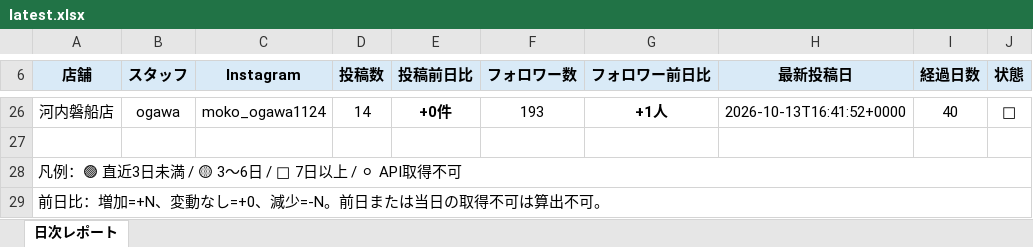
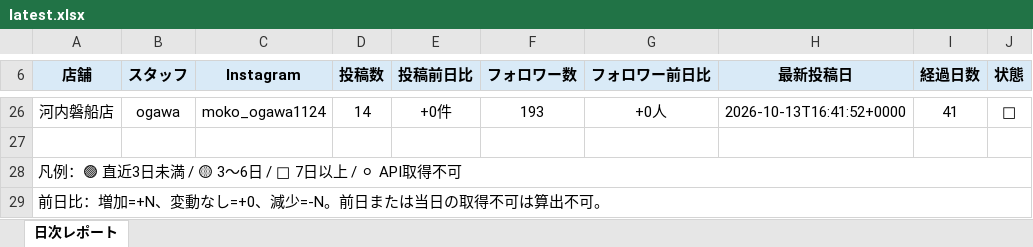
Before and after one commit to tatsuya20100530-cell/-MORIWAKI, an Excel workbook: instagram-daily-checker/reports/latest.xlsx, sheet 日次レポート, drawn as a sheet; only a part is shown, gaps mark what is left out; values as stored, in another font and other column widths than the file's, no borders; the diff covers the shown part only; the diff names each change by its address in the sheet, - before the commit and + after, or states it on an @@ line.

```diff
--- a/instagram-daily-checker/reports/latest.xlsx (sheet 日次レポート)
+++ b/instagram-daily-checker/reports/latest.xlsx (sheet 日次レポート)
-E26 bold: on
+E26 bold: off
-G26 (フォロワー前日比): +1人
+G26 (フォロワー前日比): +0人
-G26 bold: on
+G26 bold: off
-I26 (経過日数): 40
+I26 (経過日数): 41
```
Also changed, not shown: 28 edited cells and cell formats elsewhere in this sheet, 12 other files.
